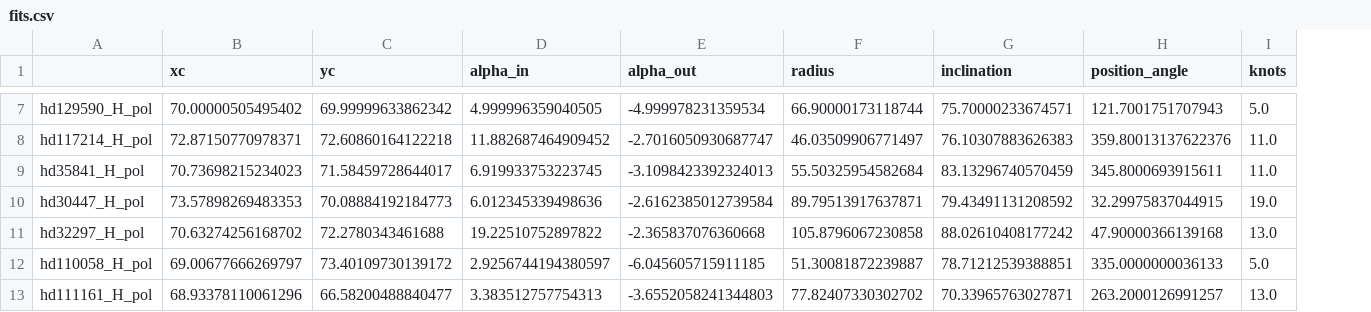
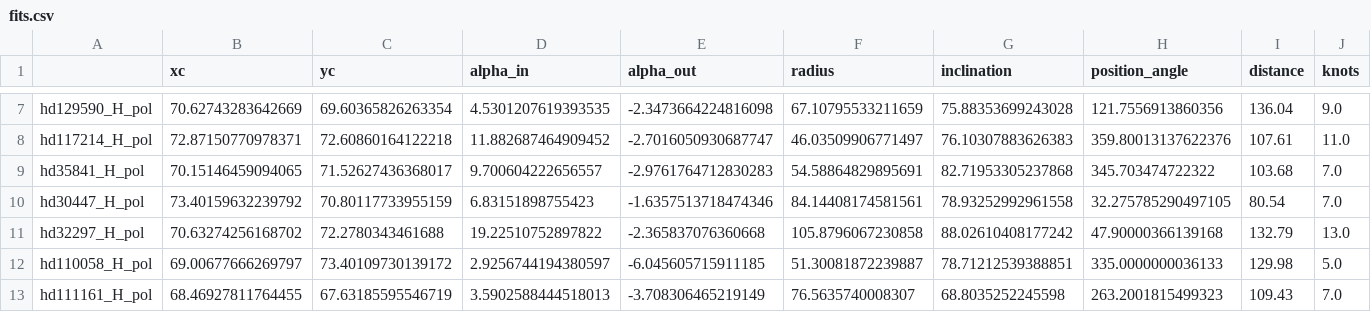
Before and after one commit to mihir-r-kondapalli/GRaTeR-JAX, a CSV file: FitsResults/fits.csv, drawn as a sheet; only a part is shown, gaps mark what is left out; addresses are those after the commit; the diff covers the shown part only; the diff names each change by its address in the sheet, - before the commit and + after, or states it on an @@ line.

```diff
--- a/FitsResults/fits.csv
+++ b/FitsResults/fits.csv
+column I (distance), rows 7-13: 136.04 | 107.61 | 103.68 | 80.54 | 132.79 | 129.98 | 109.43
-B7 (xc): 70.00000505495402
+B7 (xc): 70.62743283642669
-C7 (yc): 69.99999633862342
+C7 (yc): 69.60365826263354
-D7 (alpha_in): 4.999996359040505
+D7 (alpha_in): 4.5301207619393535
-E7 (alpha_out): -4.999978231359534
+E7 (alpha_out): -2.3473664224816098
-F7 (radius): 66.90000173118744
+F7 (radius): 67.10795533211659
-G7 (inclination): 75.70000233674571
+G7 (inclination): 75.88353699243028
-H7 (position_angle): 121.7001751707943
+H7 (position_angle): 121.7556913860356
-J7 (knots): 5.0
+J7 (knots): 9.0
-B9 (xc): 70.73698215234023
+B9 (xc): 70.15146459094065
-C9 (yc): 71.58459728644017
+C9 (yc): 71.52627436368017
-D9 (alpha_in): 6.919933753223745
+D9 (alpha_in): 9.700604222656557
-E9 (alpha_out): -3.1098423392324013
+E9 (alpha_out): -2.9761764712830283
-F9 (radius): 55.50325954582684
+F9 (radius): 54.58864829895691
-G9 (inclination): 83.13296740570459
+G9 (inclination): 82.71953305237868
-H9 (position_angle): 345.8000693915611
+H9 (position_angle): 345.703474722322
-J9 (knots): 11.0
+J9 (knots): 7.0
-B10 (xc): 73.57898269483353
+B10 (xc): 73.40159632239792
-C10 (yc): 70.08884192184773
+C10 (yc): 70.80117733955159
-D10 (alpha_in): 6.012345339498636
+D10 (alpha_in): 6.83151898755423
-E10 (alpha_out): -2.6162385012739584
+E10 (alpha_out): -1.6357513718474346
-F10 (radius): 89.79513917637871
+F10 (radius): 84.14408174581561
-G10 (inclination): 79.43491131208592
+G10 (inclination): 78.93252992961558
-H10 (position_angle): 32.29975837044915
+H10 (position_angle): 32.275785290497105
-J10 (knots): 19.0
+J10 (knots): 7.0
-B13 (xc): 68.93378110061296
+B13 (xc): 68.46927811764455
-C13 (yc): 66.58200488840477
+C13 (yc): 67.63185595546719
-D13 (alpha_in): 3.383512757754313
+D13 (alpha_in): 3.5902588444518013
-E13 (alpha_out): -3.6552058241344803
+E13 (alpha_out): -3.708306465219149
-F13 (radius): 77.82407330302702
+F13 (radius): 76.5635740008307
-G13 (inclination): 70.33965763027871
+G13 (inclination): 68.8035252245598
-H13 (position_angle): 263.2000126991257
+H13 (position_angle): 263.2001815499323
-J13 (knots): 13.0
+J13 (knots): 7.0
```
Also changed, not shown: 72 edited cells elsewhere in this file, image_info_filt.csv, 50 other files.
